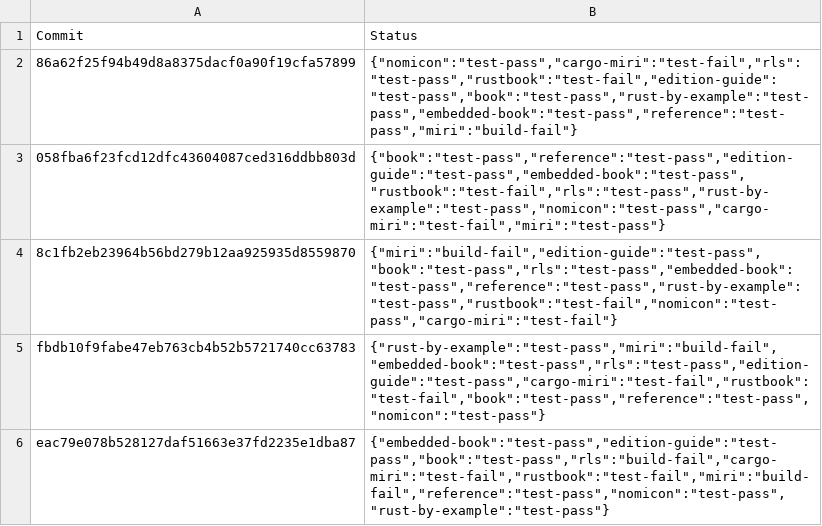
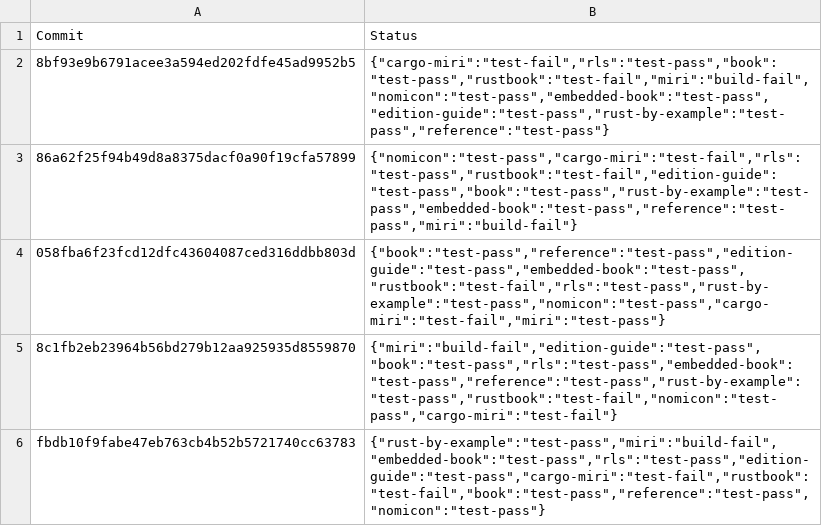
Before and after one commit to rust-lang-nursery/rust-toolstate, a TSV file: history/linux.tsv, drawn as a sheet; only a part is shown; the shorter side is filled out with more unchanged rows; the diff names each change by its address in the sheet, - before the commit and + after, or states it on an @@ line.

Commit message:
(linux CI update)

```diff
--- a/history/linux.tsv
+++ b/history/linux.tsv
+row 2: 8bf93e9b6791acee3a594ed202fdfe45ad9952b5 | {"cargo-miri":"test-fail","rls":"test-pass","book":"test-pass","rustbook":"test-fail","miri":"build-fail","nomicon":"test-pass","embedded-book":"test-pass","edition-guide":"test-pass","rust-by-example":"test-pass","reference":"test-pass"}
```
